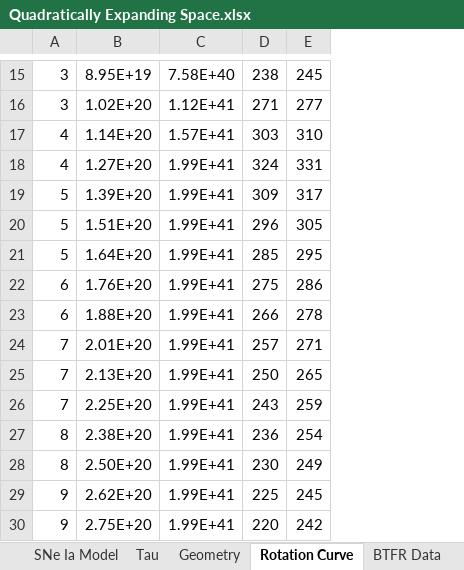
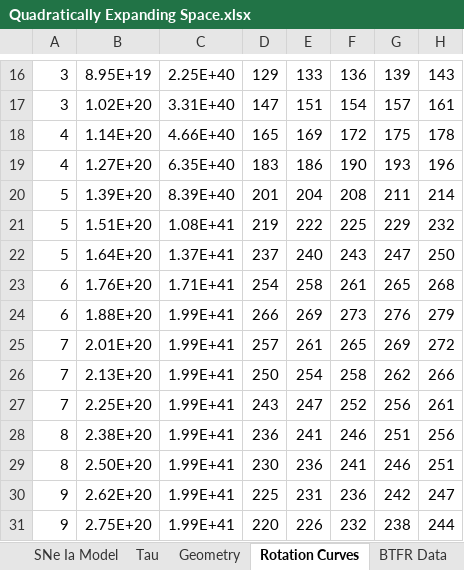
Before and after one commit to DonaldAirey/quadratically-expanding-space, an Excel workbook: Models/Quadratically Expanding Space.xlsx, sheet Rotation Curves, drawn as a sheet; only a part is shown, gaps mark what is left out; values as stored, in another font and other column widths than the file's, no borders; charts and pictures not drawn; addresses are those after the commit; the diff covers the shown part only; the diff names each change by its address in the sheet, - before the commit and + after, or states it on an @@ line.

```diff
--- a/Models/Quadratically Expanding Space.xlsx (sheet Rotation Curves)
+++ b/Models/Quadratically Expanding Space.xlsx (sheet Rotation Curves)
-sheet tab: Rotation Curve
+sheet tab: Rotation Curves
+column F, rows 16-31: 136 | 154 | 172 | 190 | 208 | 225 | 243 | 261 | 273 | 265 | 258 | 252 | 246 | 241 | 236 | 232
+column G, rows 16-31: 139 | 157 | 175 | 193 | 211 | 229 | 247 | 265 | 276 | 269 | 262 | 256 | 251 | 246 | 242 | 238
+column H, rows 16-31: 143 | 161 | 178 | 196 | 214 | 232 | 250 | 268 | 279 | 272 | 266 | 261 | 256 | 251 | 247 | 244
-C16: 7.58E+40
+C16: 2.25E+40
-D16: 238
+D16: 129
-E16: 245
+E16: 133
-C17: 1.12E+41
+C17: 3.31E+40
-D17: 271
+D17: 147
-E17: 277
+E17: 151
-C18: 1.57E+41
+C18: 4.66E+40
-D18: 303
+D18: 165
-E18: 310
+E18: 169
-C19: 1.99E+41
+C19: 6.35E+40
-D19: 324
+D19: 183
-E19: 331
+E19: 186
-C20: 1.99E+41
+C20: 8.39E+40
-D20: 309
+D20: 201
-E20: 317
+E20: 204
-C21: 1.99E+41
+C21: 1.08E+41
-D21: 296
+D21: 219
-E21: 305
+E21: 222
-C22: 1.99E+41
+C22: 1.37E+41
-D22: 285
+D22: 237
-E22: 295
+E22: 240
-C23: 1.99E+41
+C23: 1.71E+41
-D23: 275
+D23: 254
-E23: 286
+E23: 258
-E24: 278
+E24: 269
-E25: 271
+E25: 261
-E26: 265
+E26: 254
-E27: 259
+E27: 247
-E28: 254
+E28: 241
-E29: 249
+E29: 236
-E30: 245
+E30: 231
-E31: 242
+E31: 226
```
Also changed, not shown: 2 added rows, 1 removed row and 100 edited cells elsewhere in this sheet, sheet Constants, formulas that keep their value, charts or pictures, 3 other files.
